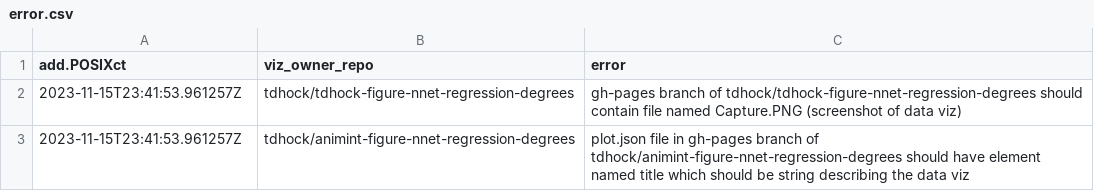
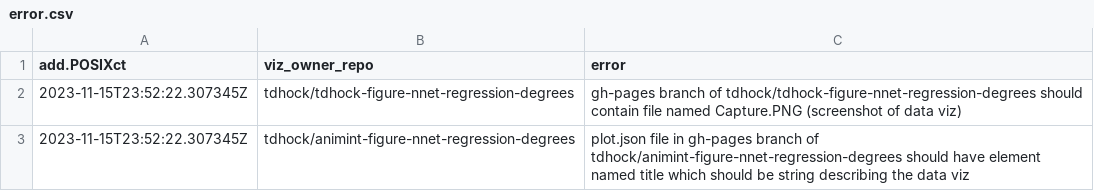
Before and after one commit to tdhock/gallery, a CSV file: error.csv, drawn as a sheet.

```diff
--- a/error.csv
+++ b/error.csv
@@ -1,3 +1,3 @@
 add.POSIXct,viz_owner_repo,error
-2023-11-15T23:41:53.961257Z,tdhock/tdhock-figure-nnet-regression-degrees,gh-pages branch of tdhock/tdhock-figure-nnet-regression-degrees should contain file named Capture.PNG (screenshot of data viz)
-2023-11-15T23:41:53.961257Z,tdhock/animint-figure-nnet-regression-degrees,plot.json file in gh-pages branch of tdhock/animint-figure-nnet-regression-degrees should have element named title which should be string describing the data viz
+2023-11-15T23:52:22.307345Z,tdhock/tdhock-figure-nnet-regression-degrees,gh-pages branch of tdhock/tdhock-figure-nnet-regression-degrees should contain file named Capture.PNG (screenshot of data viz)
+2023-11-15T23:52:22.307345Z,tdhock/animint-figure-nnet-regression-degrees,plot.json file in gh-pages branch of tdhock/animint-figure-nnet-regression-degrees should have element named title which should be string describing the data viz
```
Also changed, not shown: meta.csv, 2 other files.
